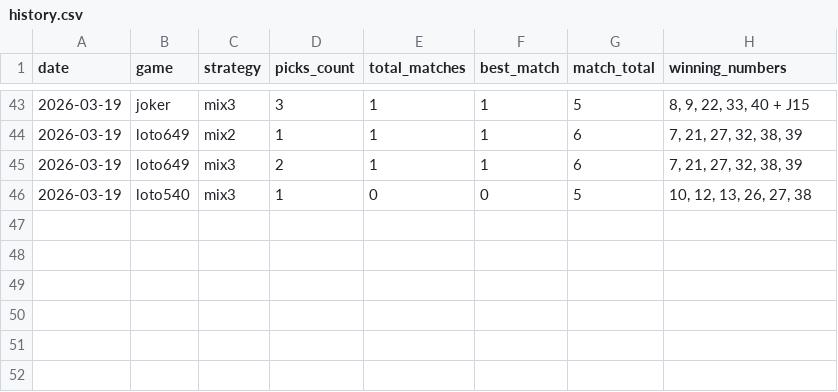
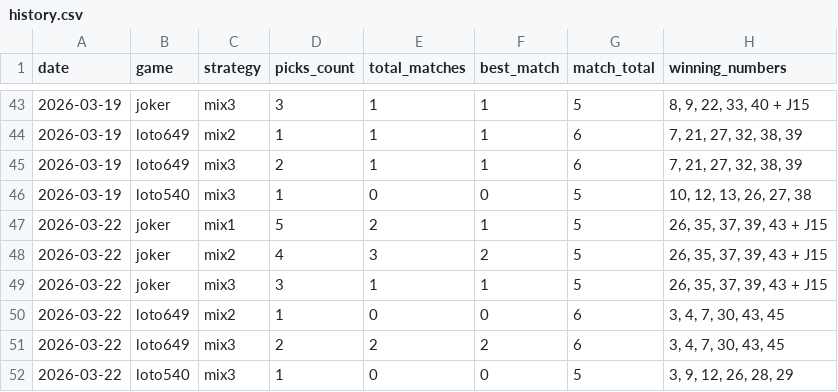
Before and after one commit to alexneamtu/loteria-romana, a CSV file: data/results/history.csv, drawn as a sheet; only a part is shown, gaps mark what is left out; the diff names each change by its address in the sheet, - before the commit and + after, or states it on an @@ line.

```diff
--- a/data/results/history.csv
+++ b/data/results/history.csv
+row 47: 2026-03-22 | joker | mix1 | 5 | 2 | 1 | 5 | 26, 35, 37, 39, 43 + J15
+row 48: 2026-03-22 | joker | mix2 | 4 | 3 | 2 | 5 | 26, 35, 37, 39, 43 + J15
+row 49: 2026-03-22 | joker | mix3 | 3 | 1 | 1 | 5 | 26, 35, 37, 39, 43 + J15
+row 50: 2026-03-22 | loto649 | mix2 | 1 | 0 | 0 | 6 | 3, 4, 7, 30, 43, 45
+row 51: 2026-03-22 | loto649 | mix3 | 2 | 2 | 2 | 6 | 3, 4, 7, 30, 43, 45
+row 52: 2026-03-22 | loto540 | mix3 | 1 | 0 | 0 | 5 | 3, 9, 12, 26, 28, 29
```
